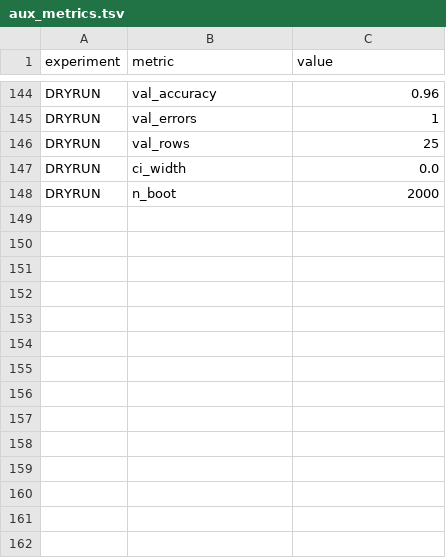
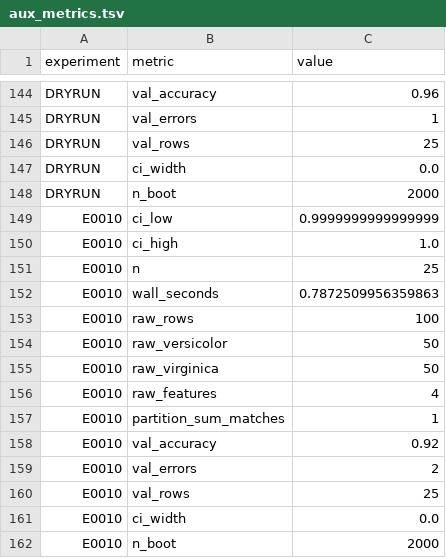
Before and after one commit to Xiang-Shan/klein-auto-research, a TSV file: studies/15-iris-90years-relaunch/aux_metrics.tsv, drawn as a sheet; only a part is shown, gaps mark what is left out; the diff names each change by its address in the sheet, - before the commit and + after, or states it on an @@ line.

```diff
--- a/studies/15-iris-90years-relaunch/aux_metrics.tsv
+++ b/studies/15-iris-90years-relaunch/aux_metrics.tsv
+row 149: E0010 | ci_low | 0.9999999999999999
+row 150: E0010 | ci_high | 1.0
+row 151: E0010 | n | 25
+row 152: E0010 | wall_seconds | 0.7872509956359863
+row 153: E0010 | raw_rows | 100
+row 154: E0010 | raw_versicolor | 50
+row 155: E0010 | raw_virginica | 50
+row 156: E0010 | raw_features | 4
+row 157: E0010 | partition_sum_matches | 1
+row 158: E0010 | val_accuracy | 0.92
+row 159: E0010 | val_errors | 2
+row 160: E0010 | val_rows | 25
+row 161: E0010 | ci_width | 0.0
+row 162: E0010 | n_boot | 2000
```
Also changed, not shown: studies/15-iris-90years-relaunch/results.tsv, 5 other files.
